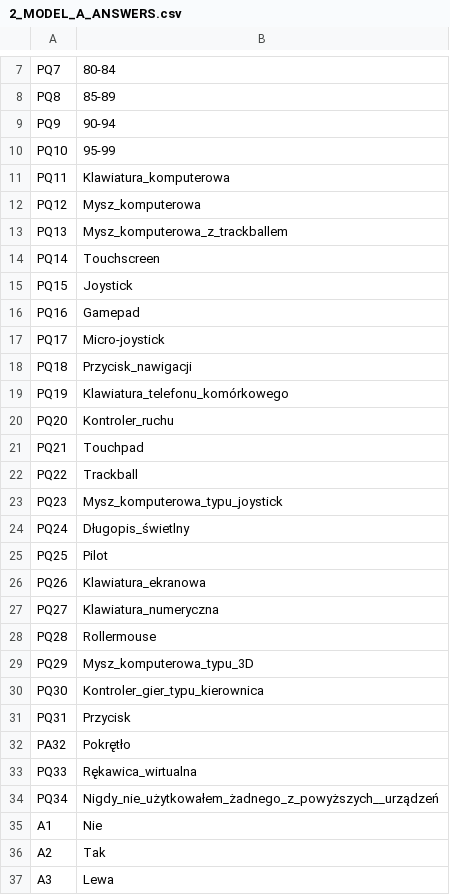
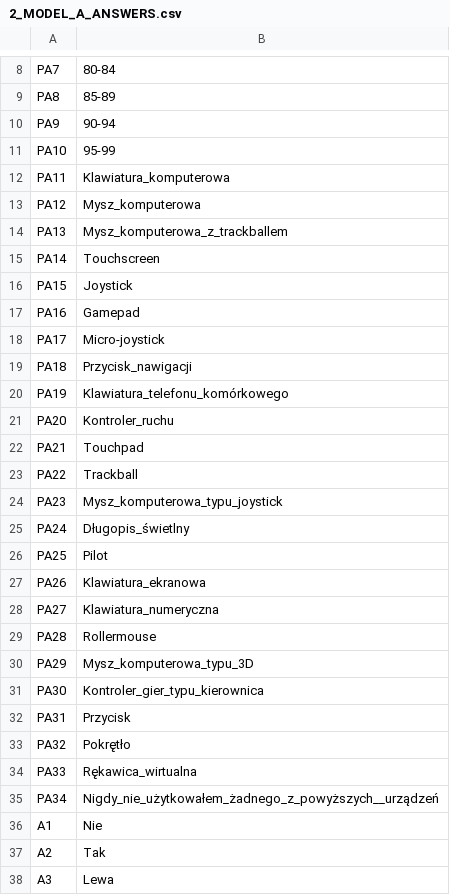
Before and after one commit to tomaszhof/neptun-fcm, a CSV file: src/main/resources/data/2_MODEL_A_ANSWERS.csv, drawn as a sheet; only a part is shown, gaps mark what is left out; addresses are those after the commit; the diff covers the shown part only; the diff names each change by its address in the sheet, - before the commit and + after, or states it on an @@ line.

Commit message:
Answers codes updated
Becouse there were some mistakes.

```diff
--- a/src/main/resources/data/2_MODEL_A_ANSWERS.csv
+++ b/src/main/resources/data/2_MODEL_A_ANSWERS.csv
-A8: PQ7
+A8: PA7
-A9: PQ8
+A9: PA8
-A10: PQ9
+A10: PA9
-A11: PQ10
+A11: PA10
-A12: PQ11
+A12: PA11
-A13: PQ12
+A13: PA12
-A14: PQ13
+A14: PA13
-A15: PQ14
+A15: PA14
-A16: PQ15
+A16: PA15
-A17: PQ16
+A17: PA16
-A18: PQ17
+A18: PA17
-A19: PQ18
+A19: PA18
-A20: PQ19
+A20: PA19
-A21: PQ20
+A21: PA20
-A22: PQ21
+A22: PA21
-A23: PQ22
+A23: PA22
-A24: PQ23
+A24: PA23
-A25: PQ24
+A25: PA24
-A26: PQ25
+A26: PA25
-A27: PQ26
+A27: PA26
-A28: PQ27
+A28: PA27
-A29: PQ28
+A29: PA28
-A30: PQ29
+A30: PA29
-A31: PQ30
+A31: PA30
-A32: PQ31
+A32: PA31
-A34: PQ33
+A34: PA33
-A35: PQ34
+A35: PA34
```
Also changed, not shown: 1 added row and 6 edited cells elsewhere in this file, 1 other file.
